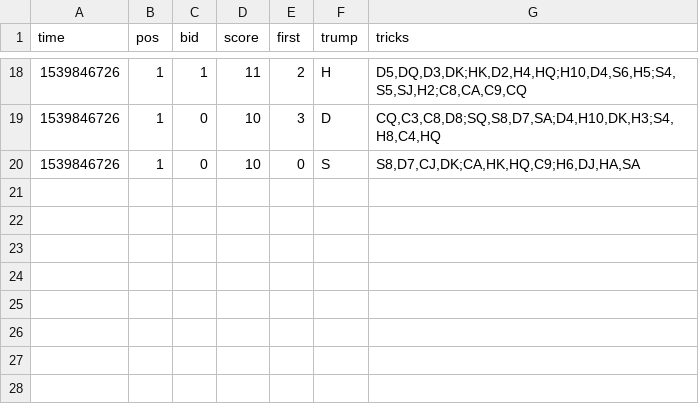
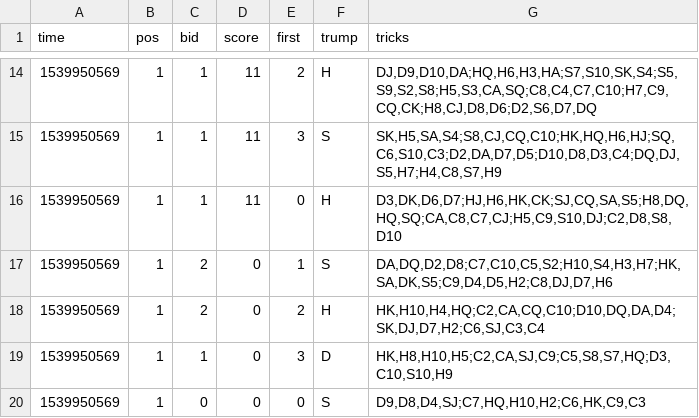
Before and after one commit to harsilspatel/oh-hell, a CSV file: logs/2.csv, drawn as a sheet; only a part is shown, gaps mark what is left out; the diff covers the shown part only.

```diff
--- a/logs/2.csv
+++ b/logs/2.csv
@@ -18,3 +14,7 @@ time,pos,bid,score,first,trump,tricks
-1539846726,1,1,11,2,H,"D5,DQ,D3,DK;HK,D2,H4,HQ;H10,D4,S6,H5;S4,S5,SJ,H2;C8,CA,C9,CQ"
-1539846726,1,0,10,3,D,"CQ,C3,C8,D8;SQ,S8,D7,SA;D4,H10,DK,H3;S4,H8,C4,HQ"
-1539846726,1,0,10,0,S,"S8,D7,CJ,DK;CA,HK,HQ,C9;H6,DJ,HA,SA"
+1539950569,1,1,11,2,H,"DJ,D9,D10,DA;HQ,H6,H3,HA;S7,S10,SK,S4;S5,S9,S2,S8;H5,S3,CA,SQ;C8,C4,C7,C10;H7,C9,CQ,CK;H8,CJ,D8,D6;D2,S6,D7,DQ"
+1539950569,1,1,11,3,S,"SK,H5,SA,S4;S8,CJ,CQ,C10;HK,HQ,H6,HJ;SQ,C6,S10,C3;D2,DA,D7,D5;D10,D8,D3,C4;DQ,DJ,S5,H7;H4,C8,S7,H9"
+1539950569,1,1,11,0,H,"D3,DK,D6,D7;HJ,H6,HK,CK;SJ,CQ,SA,S5;H8,DQ,HQ,SQ;CA,C8,C7,CJ;H5,C9,S10,DJ;C2,D8,S8,D10"
+1539950569,1,2,0,1,S,"DA,DQ,D2,D8;C7,C10,C5,S2;H10,S4,H3,H7;HK,SA,DK,S5;C9,D4,D5,H2;C8,DJ,D7,H6"
+1539950569,1,2,0,2,H,"HK,H10,H4,HQ;C2,CA,CQ,C10;D10,DQ,DA,D4;SK,DJ,D7,H2;C6,SJ,C3,C4"
+1539950569,1,1,0,3,D,"HK,H8,H10,H5;C2,CA,SJ,C9;C5,S8,S7,HQ;D3,C10,S10,H9"
+1539950569,1,0,0,0,S,"D9,D8,D4,SJ;C7,HQ,H10,H2;C6,HK,C9,C3"
```
Also changed, not shown: 7 added rows, 11 removed rows and 17 edited cells elsewhere in this file, logs/1.csv, logs/3.csv, 5 other files.
